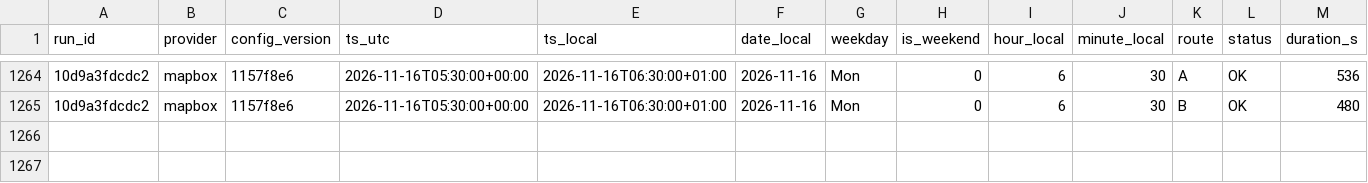
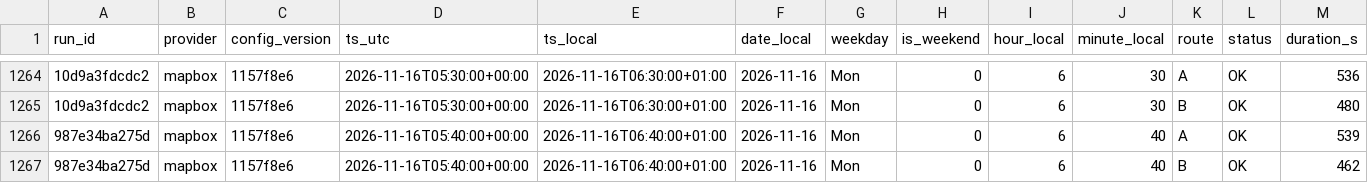
Before and after one commit to AngeloRules/route-data, a CSV file: data/observations.csv, drawn as a sheet; only a part is shown, gaps mark what is left out; rows hold the shown columns only; the diff names each change by its address in the sheet, - before the commit and + after, or states it on an @@ line.

Commit message:
Log travel times 2026-11-16T06:40+0100

```diff
--- a/data/observations.csv
+++ b/data/observations.csv
+row 1266: 987e34ba275d | mapbox | 1157f8e6 | 2026-11-16T05:40:00+00:00 | 2026-11-16T06:40:00+01:00 | 2026-11-16 | Mon | 0 | 6 | 40 | A | OK | 539
+row 1267: 987e34ba275d | mapbox | 1157f8e6 | 2026-11-16T05:40:00+00:00 | 2026-11-16T06:40:00+01:00 | 2026-11-16 | Mon | 0 | 6 | 40 | B | OK | 462
```
